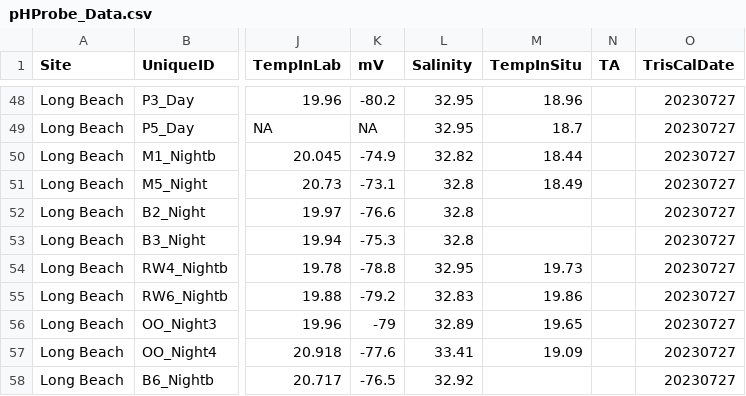
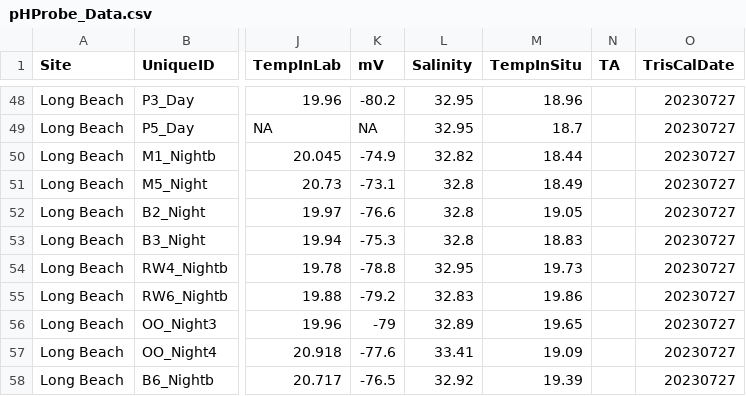
Before and after one commit to njsilbiger/SantaCruz_EcoFun, a CSV file: Data/Biogeochemistry/pHProbe_Data.csv, drawn as a sheet; only a part is shown, gaps mark what is left out; the diff covers the shown part only; the diff names each change by its address in the sheet, - before the commit and + after, or states it on an @@ line.

```diff
--- a/Data/Biogeochemistry/pHProbe_Data.csv
+++ b/Data/Biogeochemistry/pHProbe_Data.csv
-M52 (TempInSitu): (empty)
+M52 (TempInSitu): 19.05
-M53 (TempInSitu): (empty)
+M53 (TempInSitu): 18.83
-M58 (TempInSitu): (empty)
+M58 (TempInSitu): 19.39
```
Also changed, not shown: 15 edited cells elsewhere in this file, 2 other files.
